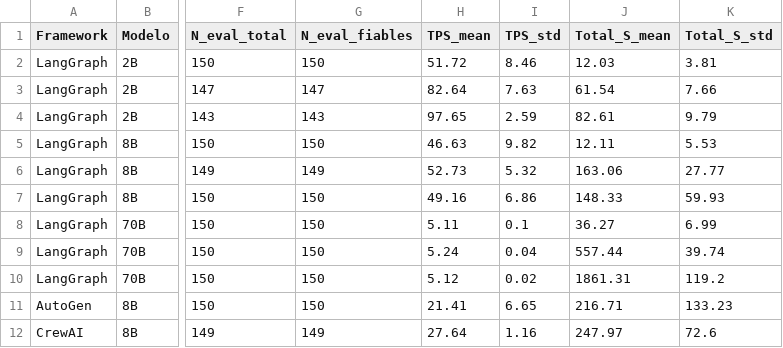
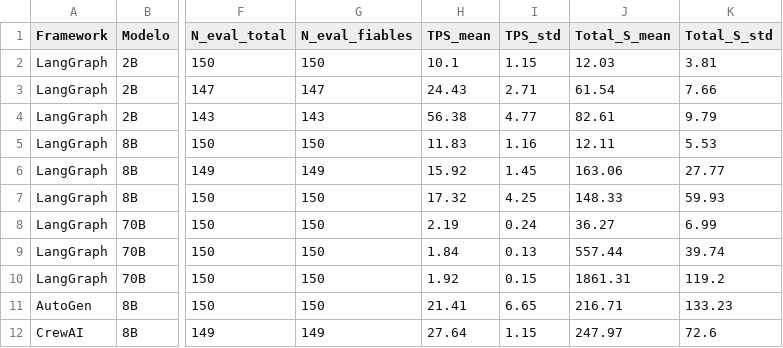
Before and after one commit to lauragfg1/TFG_Laura, a CSV file: resumen_metricas_todas_condiciones.csv, drawn as a sheet; only a part is shown, gaps mark what is left out; the diff names each change by its address in the sheet, - before the commit and + after, or states it on an @@ line.

Commit message:
Corregir calculo de Avg_TPS para que sea comparable entre frameworks
generar_resumen_stats.py leia la columna Avg_TPS/TPS ya calculada en
cada CSV crudo, pero esa columna no significa lo mismo en los tres
frameworks: en AutoGen y CrewAI ya es Tokens_Out/Total_S, mientras que
en LangGraph es la media del tps por llamada individual (tokens sobre
tiempo de generacion puro, sin carga ni prompt eval), lo que inflaba
el throughput de LangGraph de forma no comparable con los otros dos.

Se sustituye por el calculo directo de Tokens_Out/Total_S fila a fila
para las tres condiciones, con la misma formula que ya usaban AutoGen
y CrewAI. resumen_metricas_todas_condiciones.csv se regenera con el
fix aplicado (LangGraph 8B heterogeneo pasa de 49.16 a 17.32 TPS).

```diff
--- a/resumen_metricas_todas_condiciones.csv
+++ b/resumen_metricas_todas_condiciones.csv
-H2 (TPS_mean): 51.72
+H2 (TPS_mean): 10.1
-I2 (TPS_std): 8.46
+I2 (TPS_std): 1.15
-H3 (TPS_mean): 82.64
+H3 (TPS_mean): 24.43
-I3 (TPS_std): 7.63
+I3 (TPS_std): 2.71
-H4 (TPS_mean): 97.65
+H4 (TPS_mean): 56.38
-I4 (TPS_std): 2.59
+I4 (TPS_std): 4.77
-H5 (TPS_mean): 46.63
+H5 (TPS_mean): 11.83
-I5 (TPS_std): 9.82
+I5 (TPS_std): 1.16
-H6 (TPS_mean): 52.73
+H6 (TPS_mean): 15.92
-I6 (TPS_std): 5.32
+I6 (TPS_std): 1.45
-H7 (TPS_mean): 49.16
+H7 (TPS_mean): 17.32
-I7 (TPS_std): 6.86
+I7 (TPS_std): 4.25
-H8 (TPS_mean): 5.11
+H8 (TPS_mean): 2.19
-I8 (TPS_std): 0.1
+I8 (TPS_std): 0.24
-H9 (TPS_mean): 5.24
+H9 (TPS_mean): 1.84
-I9 (TPS_std): 0.04
+I9 (TPS_std): 0.13
-H10 (TPS_mean): 5.12
+H10 (TPS_mean): 1.92
-I10 (TPS_std): 0.02
+I10 (TPS_std): 0.15
-I12 (TPS_std): 1.16
+I12 (TPS_std): 1.15
```
Also changed, not shown: 1 other file.
